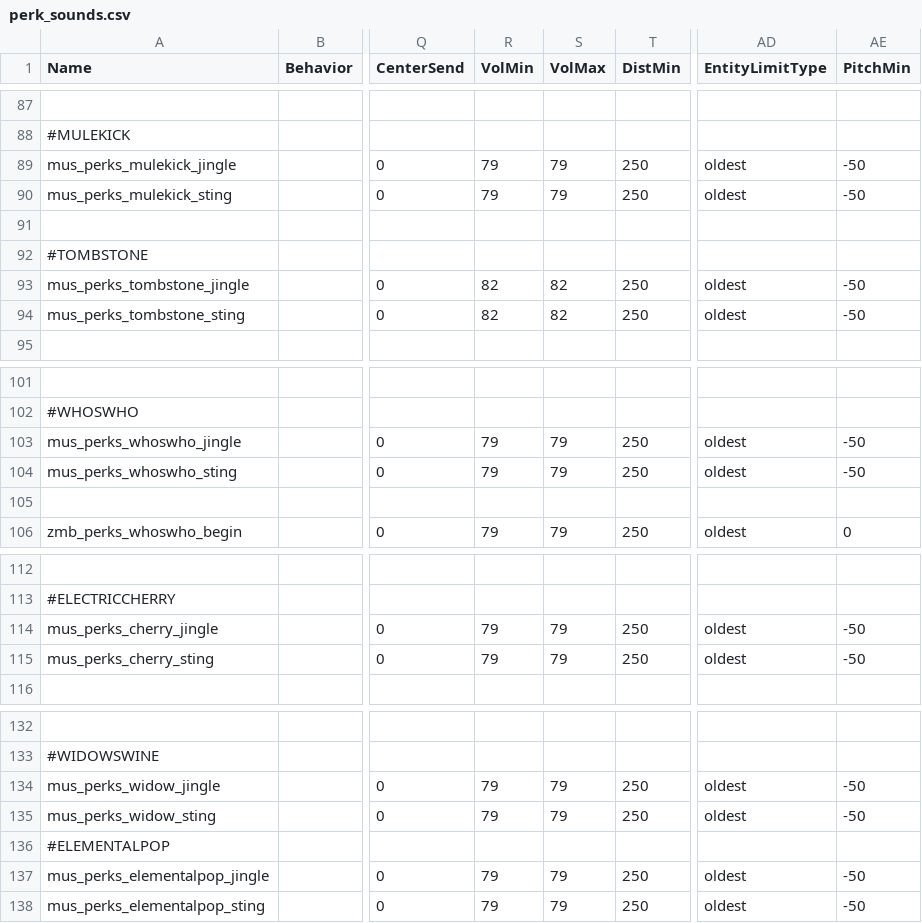
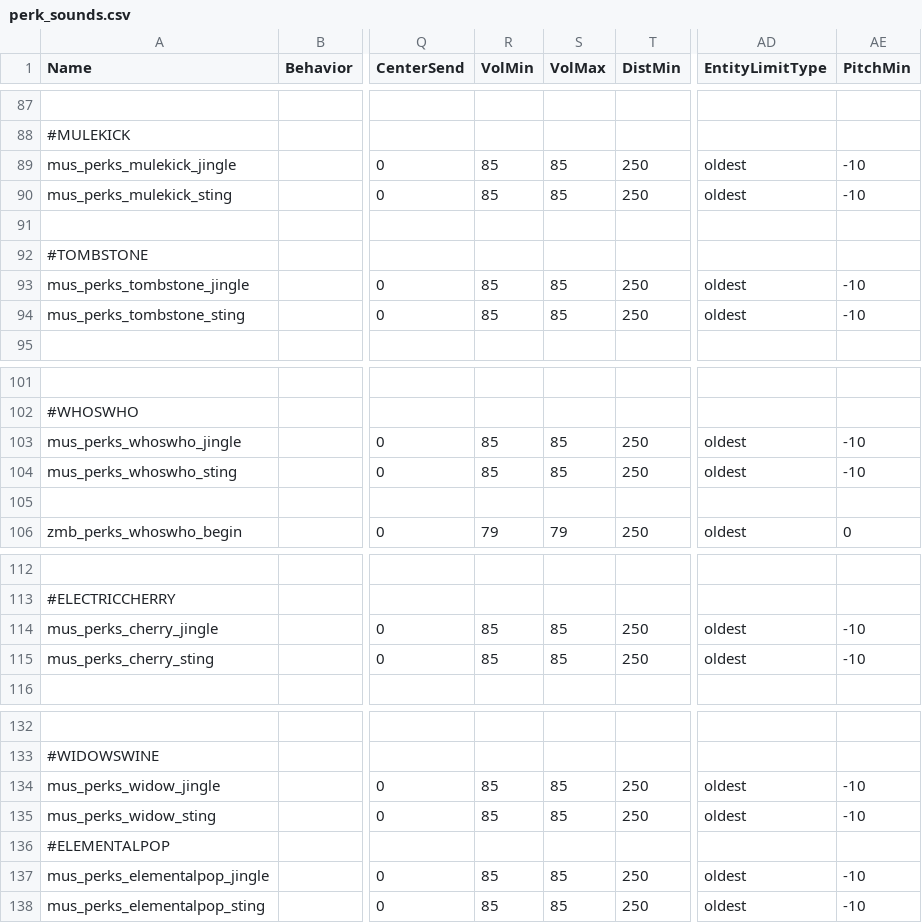
Before and after one commit to t7-reapy/t7_workspace, a CSV file: share/raw/sound/aliases/perk_sounds.csv, drawn as a sheet; only a part is shown, gaps mark what is left out; the diff covers the shown part only; the diff names each change by its address in the sheet, - before the commit and + after, or states it on an @@ line.

```diff
--- a/share/raw/sound/aliases/perk_sounds.csv
+++ b/share/raw/sound/aliases/perk_sounds.csv
-R89:R90 (VolMin): 79
+R89:R90 (VolMin): 85
-S89:S90 (VolMax): 79
+S89:S90 (VolMax): 85
-AE89:AE90 (PitchMin): -50
+AE89:AE90 (PitchMin): -10
-R93:R94 (VolMin): 82
+R93:R94 (VolMin): 85
-S93:S94 (VolMax): 82
+S93:S94 (VolMax): 85
-AE93:AE94 (PitchMin): -50
+AE93:AE94 (PitchMin): -10
-R103:R104 (VolMin): 79
+R103:R104 (VolMin): 85
-S103:S104 (VolMax): 79
+S103:S104 (VolMax): 85
-AE103:AE104 (PitchMin): -50
+AE103:AE104 (PitchMin): -10
-R114:R115 (VolMin): 79
+R114:R115 (VolMin): 85
-S114:S115 (VolMax): 79
+S114:S115 (VolMax): 85
-AE114:AE115 (PitchMin): -50
+AE114:AE115 (PitchMin): -10
-R134:R135 (VolMin): 79
+R134:R135 (VolMin): 85
-S134:S135 (VolMax): 79
+S134:S135 (VolMax): 85
-AE134:AE135 (PitchMin): -50
+AE134:AE135 (PitchMin): -10
-R137:R138 (VolMin): 79
+R137:R138 (VolMin): 85
-S137:S138 (VolMax): 79
+S137:S138 (VolMax): 85
-AE137:AE138 (PitchMin): -50
+AE137:AE138 (PitchMin): -10
```
Also changed, not shown: 56 edited cells elsewhere in this file, share/raw/sound/aliases/thunder_sounds.csv, 9 other files.
